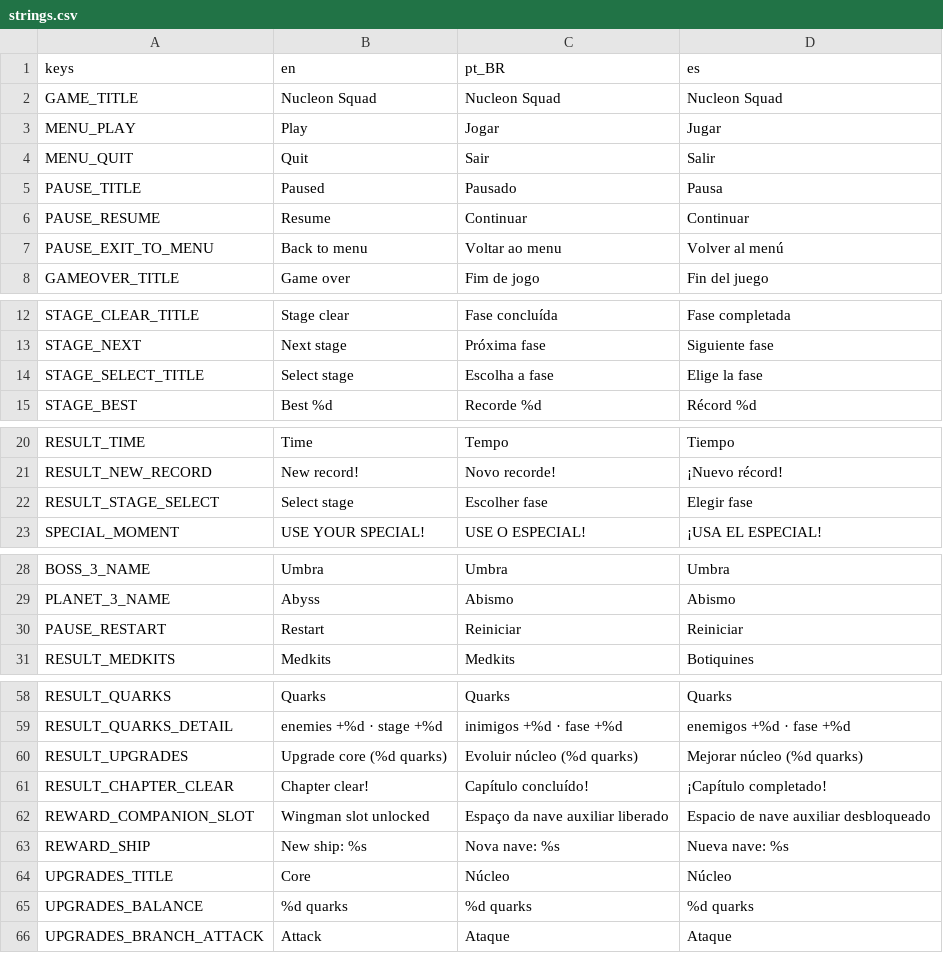
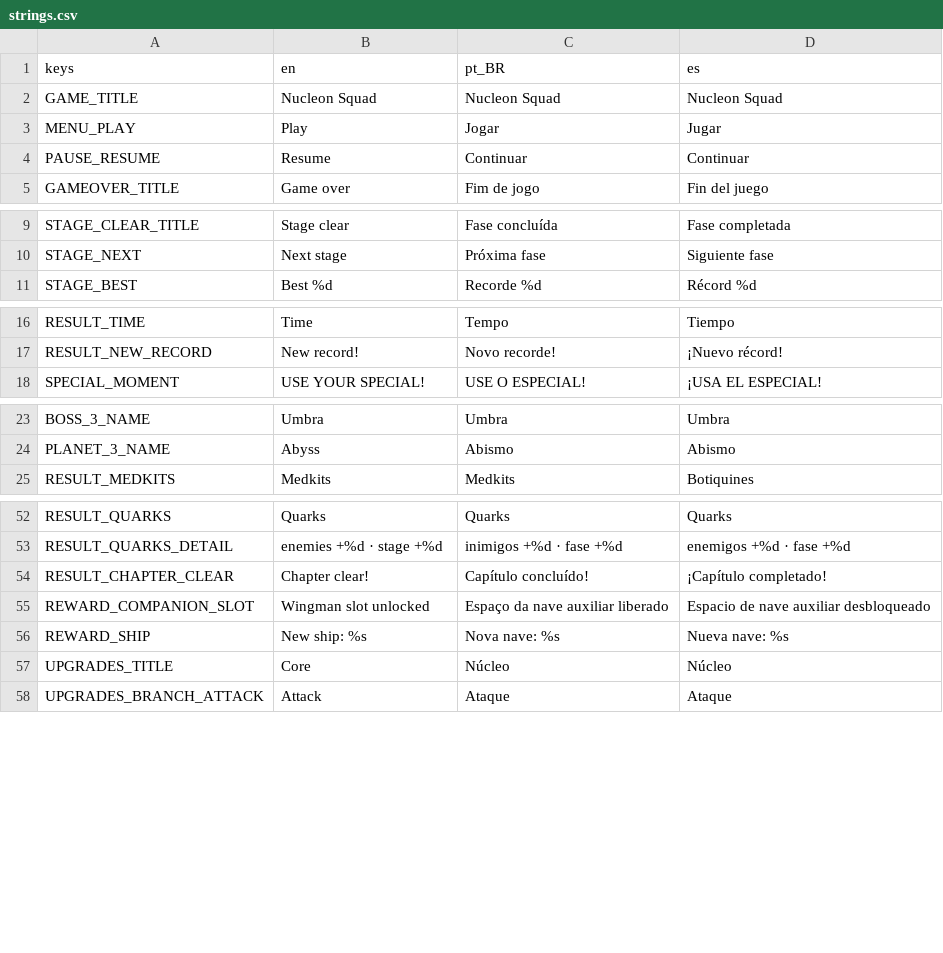
Before and after one commit to GDPonsoni/Nucleon-Squad-3D, a CSV file: data/i18n/strings.csv, drawn as a sheet; only a part is shown, gaps mark what is left out; the diff covers the shown part only; the diff names each change by its address in the sheet, - before the commit and + after, or states it on an @@ line.

```diff
--- a/data/i18n/strings.csv
+++ b/data/i18n/strings.csv
-row 4: MENU_QUIT | Quit | Sair | Salir
-row 5: PAUSE_TITLE | Paused | Pausado | Pausa
-row 7: PAUSE_EXIT_TO_MENU | Back to menu | Voltar ao menu | Volver al menú
-row 14: STAGE_SELECT_TITLE | Select stage | Escolha a fase | Elige la fase
-row 22: RESULT_STAGE_SELECT | Select stage | Escolher fase | Elegir fase
-row 30: PAUSE_RESTART | Restart | Reiniciar | Reiniciar
-row 60: RESULT_UPGRADES | Upgrade core (%d quarks) | Evoluir núcleo (%d quarks) | Mejorar núcleo (%d quarks)
-row 65: UPGRADES_BALANCE | %d quarks | %d quarks | %d quarks
```
Also changed, not shown: 18 removed rows elsewhere in this file, 1 other file.
